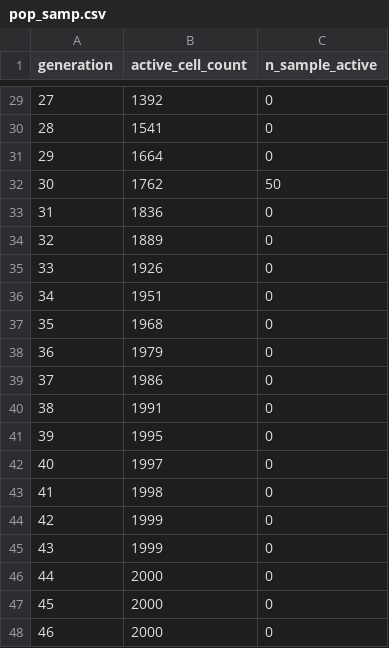
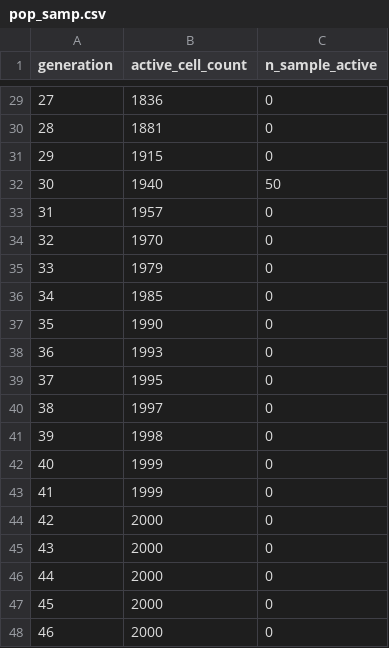
Before and after one commit to MolEvolEpid/wavess, a CSV file: inst/extdata/pop_samp.csv, drawn as a sheet; only a part is shown, gaps mark what is left out; the diff covers the shown part only.

```diff
--- a/inst/extdata/pop_samp.csv
+++ b/inst/extdata/pop_samp.csv
@@ -29,18 +29,18 @@ generation,active_cell_count,n_sample_active
-27,1392,0
-28,1541,0
-29,1664,0
-30,1762,50
-31,1836,0
-32,1889,0
-33,1926,0
-34,1951,0
-35,1968,0
-36,1979,0
-37,1986,0
-38,1991,0
-39,1995,0
-40,1997,0
-41,1998,0
-42,1999,0
-43,1999,0
+27,1836,0
+28,1881,0
+29,1915,0
+30,1940,50
+31,1957,0
+32,1970,0
+33,1979,0
+34,1985,0
+35,1990,0
+36,1993,0
+37,1995,0
+38,1997,0
+39,1998,0
+40,1999,0
+41,1999,0
+42,2000,0
+43,2000,0
 44,2000,0
```
Also changed, not shown: 28 edited cells elsewhere in this file, inst/extdata/founder_conserved_sites.csv, inst/python/wavess_output/counts.csv, 14 other files.
